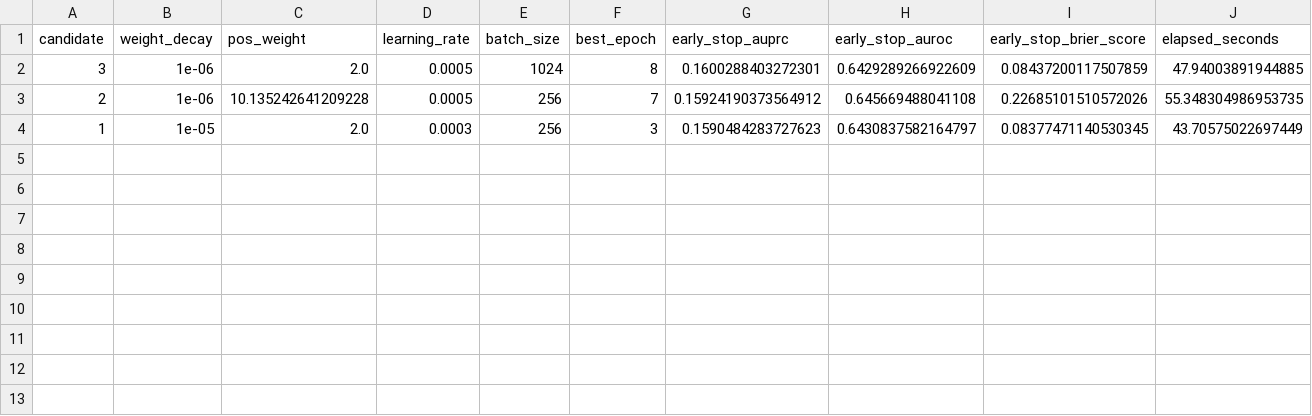
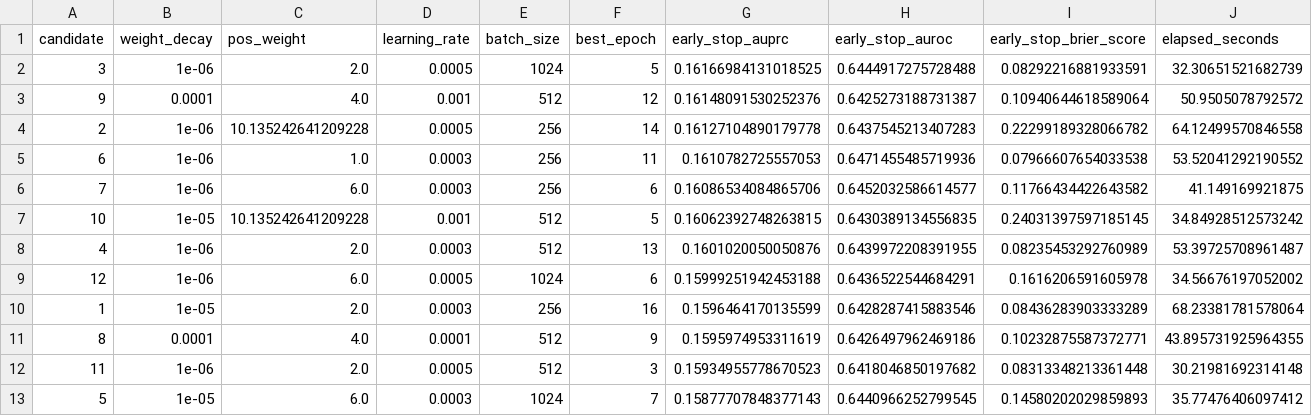
Before and after one commit to mxh210/Summer-Individual-Project, a CSV file: Processing_Pipeline/Model_Results/ft_transformer_optimisation/ft_transformer_training_search_results.csv, drawn as a sheet.

```diff
--- a/Processing_Pipeline/Model_Results/ft_transformer_optimisation/ft_transformer_training_search_results.csv
+++ b/Processing_Pipeline/Model_Results/ft_transformer_optimisation/ft_transformer_training_search_results.csv
@@ -1,4 +1,13 @@
 candidate,weight_decay,pos_weight,learning_rate,batch_size,best_epoch,early_stop_auprc,early_stop_auroc,early_stop_brier_score,elapsed_seconds
-3,1e-06,2.0,0.0005,1024,8,0.1600288403272301,0.6429289266922609,0.08437200117507859,47.94003891944885
-2,1e-06,10.135242641209228,0.0005,256,7,0.15924190373564912,0.645669488041108,0.22685101510572026,55.348304986953735
-1,1e-05,2.0,0.0003,256,3,0.1590484283727623,0.6430837582164797,0.08377471140530345,43.70575022697449
+3,1e-06,2.0,0.0005,1024,5,0.16166984131018525,0.6444917275728488,0.08292216881933591,32.30651521682739
+9,0.0001,4.0,0.001,512,12,0.16148091530252376,0.6425273188731387,0.10940644618589064,50.9505078792572
+2,1e-06,10.135242641209228,0.0005,256,14,0.16127104890179778,0.6437545213407283,0.22299189328066782,64.12499570846558
+6,1e-06,1.0,0.0003,256,11,0.1610782725557053,0.6471455485719936,0.07966607654033538,53.52041292190552
+7,1e-06,6.0,0.0003,256,6,0.16086534084865706,0.6452032586614577,0.11766434422643582,41.149169921875
+10,1e-05,10.135242641209228,0.001,512,5,0.16062392748263815,0.6430389134556835,0.24031397597185145,34.84928512573242
+4,1e-06,2.0,0.0003,512,13,0.1601020050050876,0.6439972208391955,0.08235453292760989,53.39725708961487
+12,1e-06,6.0,0.0005,1024,6,0.15999251942453188,0.6436522544684291,0.1616206591605978,34.56676197052002
+1,1e-05,2.0,0.0003,256,16,0.1596464170135599,0.6428287415883546,0.08436283903333289,68.23381781578064
+8,0.0001,4.0,0.0001,512,9,0.1595974953311619,0.6426497962469186,0.10232875587372771,43.895731925964355
+11,1e-06,2.0,0.0005,512,3,0.15934955778670523,0.6418046850197682,0.08313348213361448,30.21981692314148
+5,1e-05,6.0,0.0003,1024,7,0.15877707848377143,0.6440966252799545,0.14580202029859893,35.77476406097412
```
Also changed, not shown: Processing_Pipeline/Model_Results/ft_transformer_optimisation/ft_transformer_architecture_cv_fold_results.csv, Processing_Pipeline/Model_Results/ft_transformer_optimisation/ft_transformer_architecture_cv_results.csv, 16 other files.
